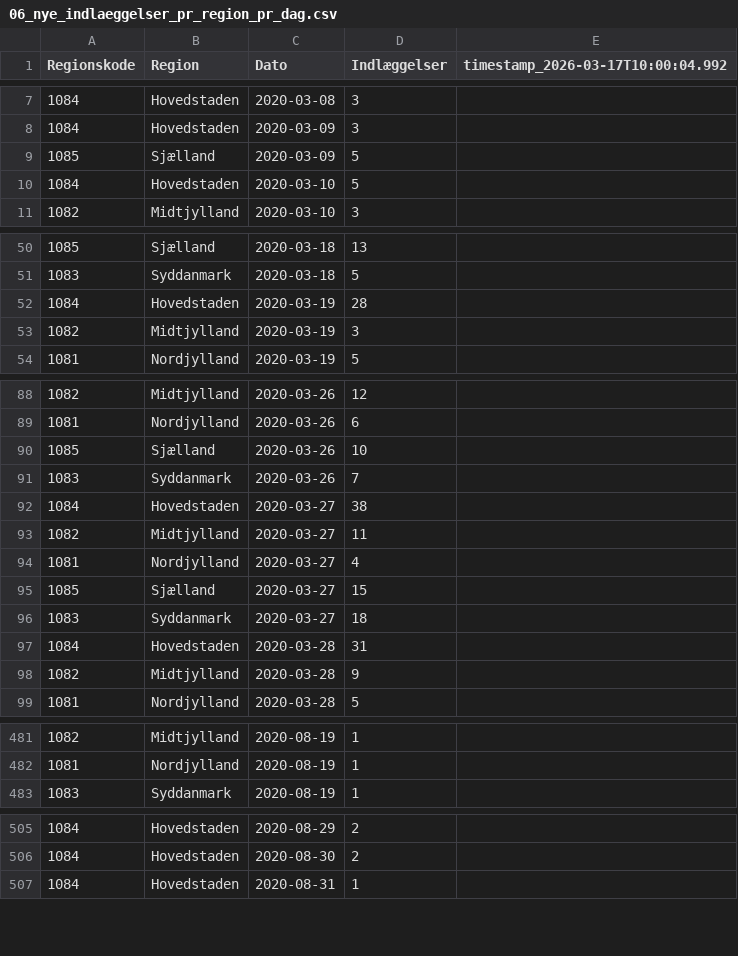
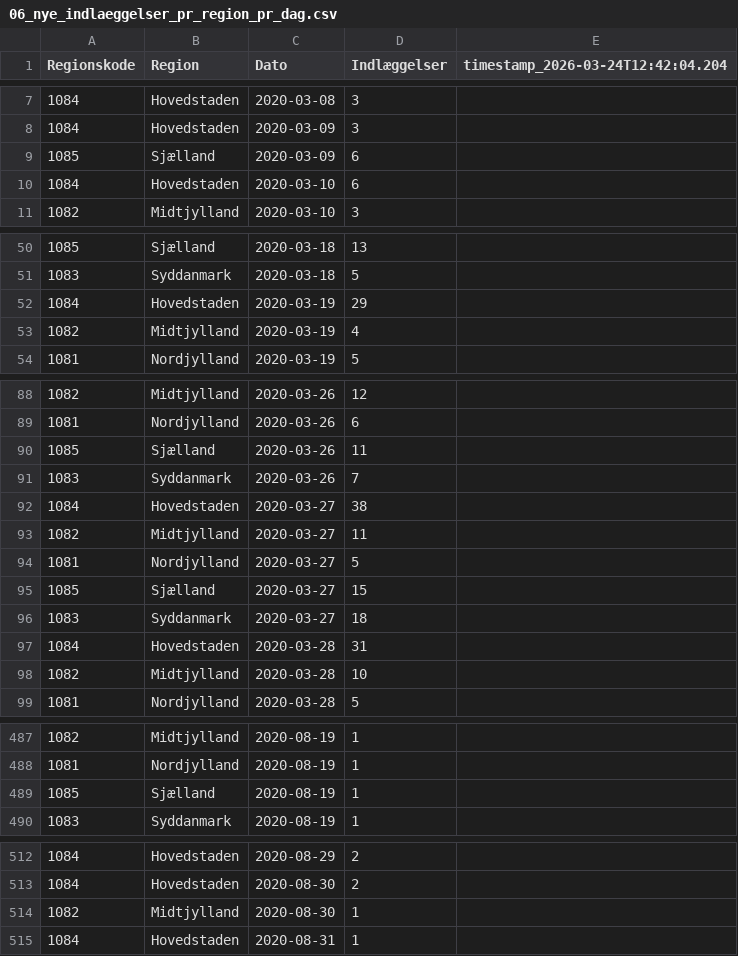
Before and after one commit to steenhulthin/infectious-diseases-data, a CSV file: docs/06_nye_indlaeggelser_pr_region_pr_dag.csv, drawn as a sheet; only a part is shown, gaps mark what is left out; the diff covers the shown part only.

```diff
--- a/docs/06_nye_indlaeggelser_pr_region_pr_dag.csv
+++ b/docs/06_nye_indlaeggelser_pr_region_pr_dag.csv
@@ -1 +1 @@
-"Regionskode";"Region";"Dato";"Indlæggelser";"timestamp_2026-03-17T10:00:04.992"
+"Regionskode";"Region";"Dato";"Indlæggelser";"timestamp_2026-03-24T12:42:04.204"
@@ -8,4 +8,4 @@
 1084;Hovedstaden;2020-03-09;3;
-1085;Sjælland;2020-03-09;5;
-1084;Hovedstaden;2020-03-10;5;
+1085;Sjælland;2020-03-09;6;
+1084;Hovedstaden;2020-03-10;6;
 1082;Midtjylland;2020-03-10;3;
@@ -51,4 +51,4 @@
 1083;Syddanmark;2020-03-18;5;
-1084;Hovedstaden;2020-03-19;28;
-1082;Midtjylland;2020-03-19;3;
+1084;Hovedstaden;2020-03-19;29;
+1082;Midtjylland;2020-03-19;4;
 1081;Nordjylland;2020-03-19;5;
@@ -89,3 +89,3 @@
 1081;Nordjylland;2020-03-26;6;
-1085;Sjælland;2020-03-26;10;
+1085;Sjælland;2020-03-26;11;
 1083;Syddanmark;2020-03-26;7;
@@ -93,3 +93,3 @@
 1082;Midtjylland;2020-03-27;11;
-1081;Nordjylland;2020-03-27;4;
+1081;Nordjylland;2020-03-27;5;
 1085;Sjælland;2020-03-27;15;
@@ -97,3 +97,3 @@
 1084;Hovedstaden;2020-03-28;31;
-1082;Midtjylland;2020-03-28;9;
+1082;Midtjylland;2020-03-28;10;
 1081;Nordjylland;2020-03-28;5;
@@ -482,2 +488,3 @@
 1081;Nordjylland;2020-08-19;1;
+1085;Sjælland;2020-08-19;1;
 1083;Syddanmark;2020-08-19;1;
@@ -506,2 +513,3 @@
 1084;Hovedstaden;2020-08-30;2;
+1082;Midtjylland;2020-08-30;1;
 1084;Hovedstaden;2020-08-31;1;
```
Also changed, not shown: 17 added rows and 42 edited cells elsewhere in this file, docs/01_influenza_noegletal_saeson_region_agegrp.csv, docs/07_antal_doede_pr_dag_pr_region.csv, 22 other files.
